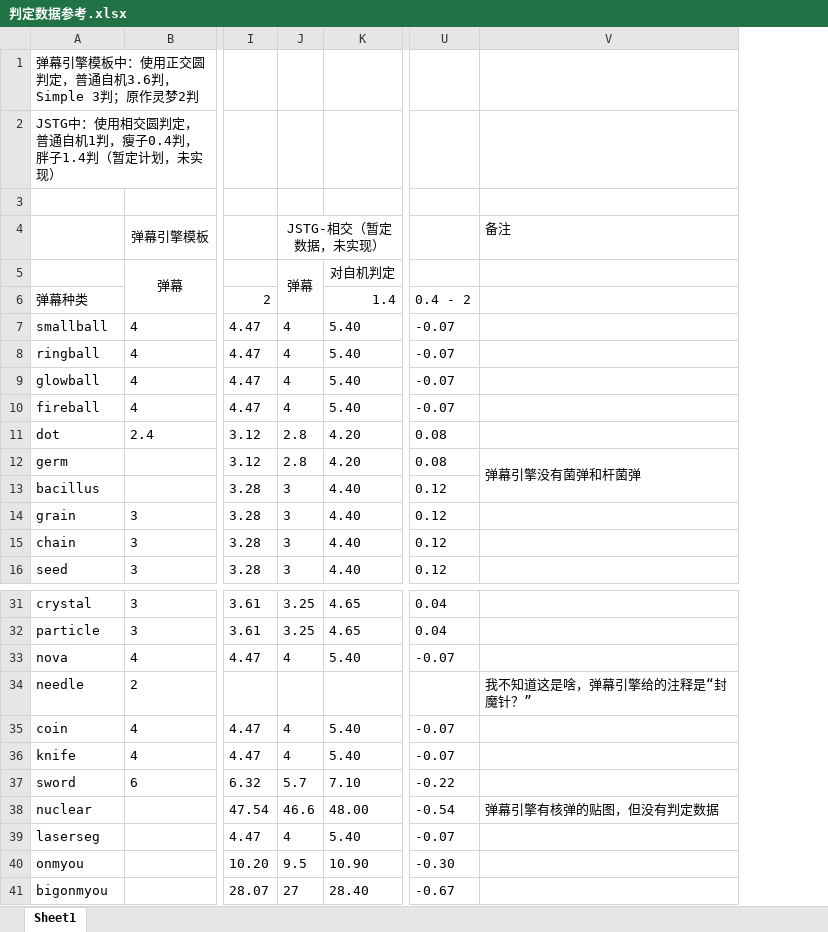
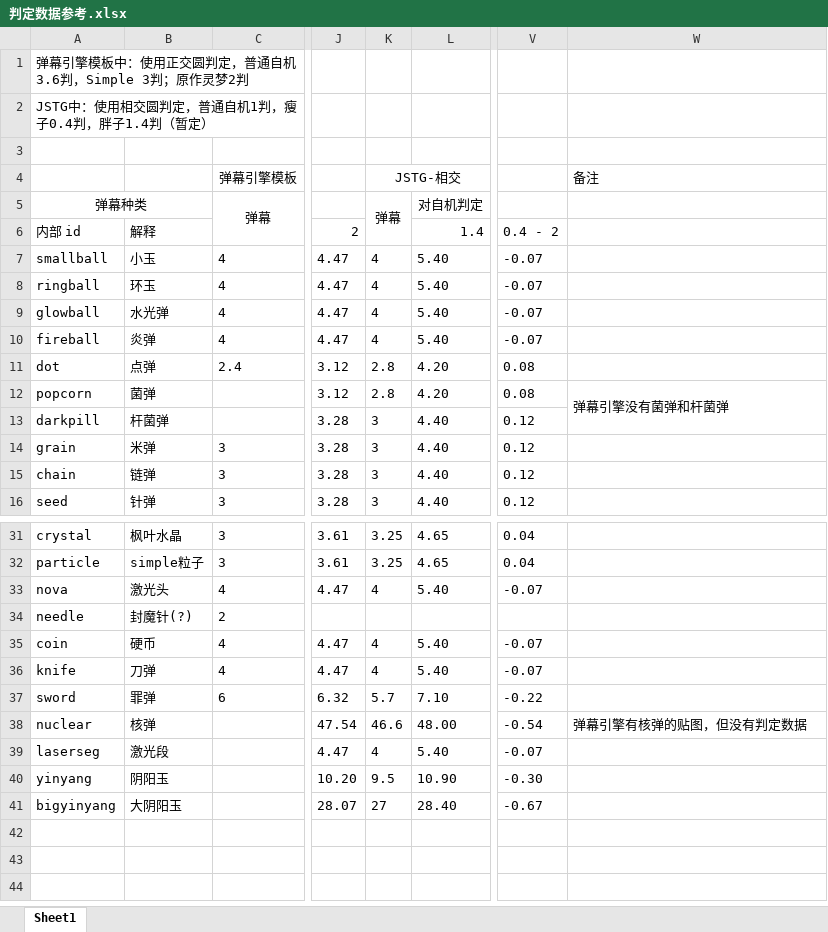
Before and after one commit to Heaveeeen/JSTG, an Excel workbook: docs/判定数据参考.xlsx, sheet Sheet1, drawn as a sheet; only a part is shown, gaps mark what is left out; values as stored, in another font and other column widths than the file's, no borders; conditional formats not drawn; addresses are those after the commit; the diff names each change by its address in the sheet, - before the commit and + after, or states it on an @@ line.

```diff
--- a/docs/判定数据参考.xlsx (sheet Sheet1)
+++ b/docs/判定数据参考.xlsx (sheet Sheet1)
+column B, rows 6-16: 解释 | 小玉 | 环玉 | 水光弹 | 炎弹 | 点弹 | 菌弹 | 杆菌弹 | 米弹 | 链弹 | 针弹; rows 31-41: 枫叶水晶 | simple粒子 | 激光头 | 封魔针(?) | 硬币 | 刀弹 | 罪弹 | 核弹 | 激光段 | 阴阳玉 | 大阴阳玉
-A2: JSTG中：使用相交圆判定，普通自机1判，瘦子0.4判，胖子1.4判（暂定计划，未实现）
+A2: JSTG中：使用相交圆判定，普通自机1判，瘦子0.4判，胖子1.4判（暂定）
-K4: JSTG-相交（暂定数据，未实现）
+K4: JSTG-相交
-A5: (empty)
+A5: 弹幕种类
+A5:B5 merged
-A6: 弹幕种类
+A6: 内部 id
-A12: germ
+A12: popcorn
-A13: bacillus
+A13: darkpill
-W34: 我不知道这是啥，弹幕引擎给的注释是“封魔针？”
+W34: (empty)
-A40: onmyou
+A40: yinyang
-A41: bigonmyou
+A41: bigyinyang
```
Also changed, not shown: formulas that keep their value, 6 other files.
